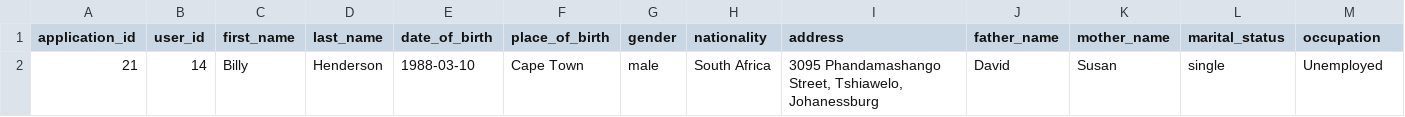
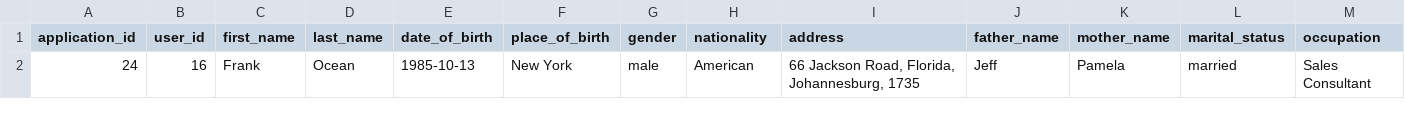
Before and after one commit to Bat-Man-Developer/gov-identity-Dweb, a CSV file: admin/datasets/verify_id_application.csv, drawn as a sheet; only a part is shown; removed rows and columns are numbered as before the commit, all else as after; rows hold the shown columns only; the diff names each change by its address in the sheet, - before the commit and + after, or states it on an @@ line.

```diff
--- a/admin/datasets/verify_id_application.csv
+++ b/admin/datasets/verify_id_application.csv
-row 2: 21 | 14 | Billy | Henderson | 1988-03-10 | Cape Town | male | South Africa | 3095 Phandamashango Street, Tshiawelo, Johanessburg | David | Susan | single | Unemployed
+row 2: 24 | 16 | Frank | Ocean | 1985-10-13 | New York | male | American | 66 Jackson Road, Florida, Johannesburg, 1735 | Jeff | Pamela | married | Sales Consultant
```
Also changed, not shown: admin/datasets/id_applications.csv, 14 other files.
